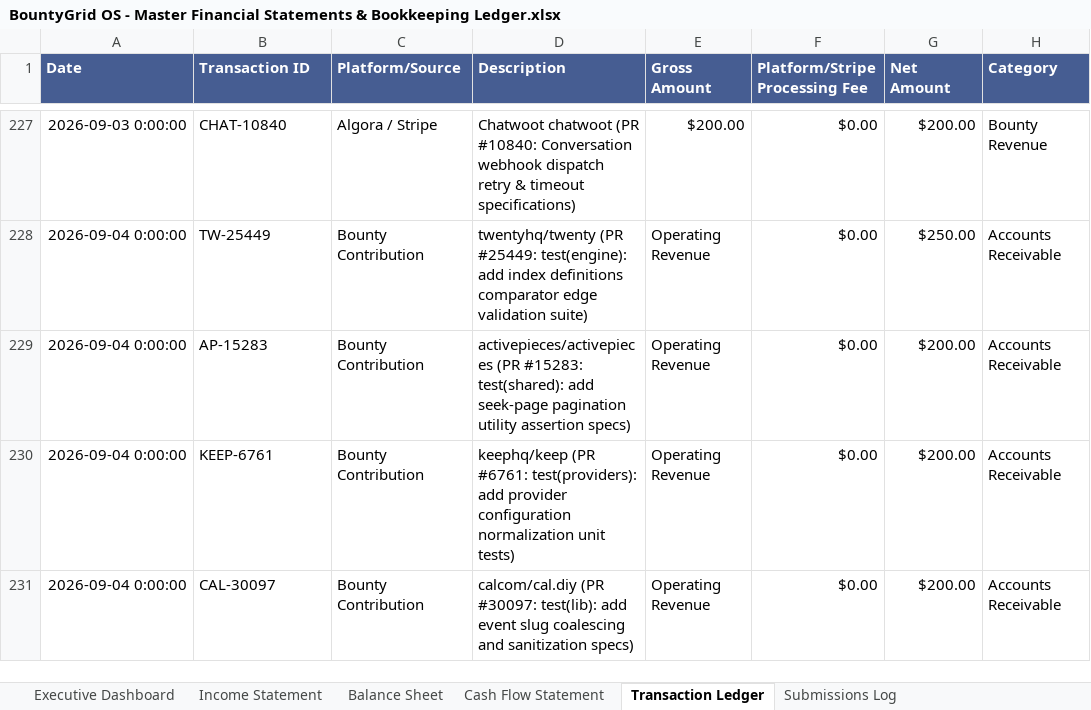
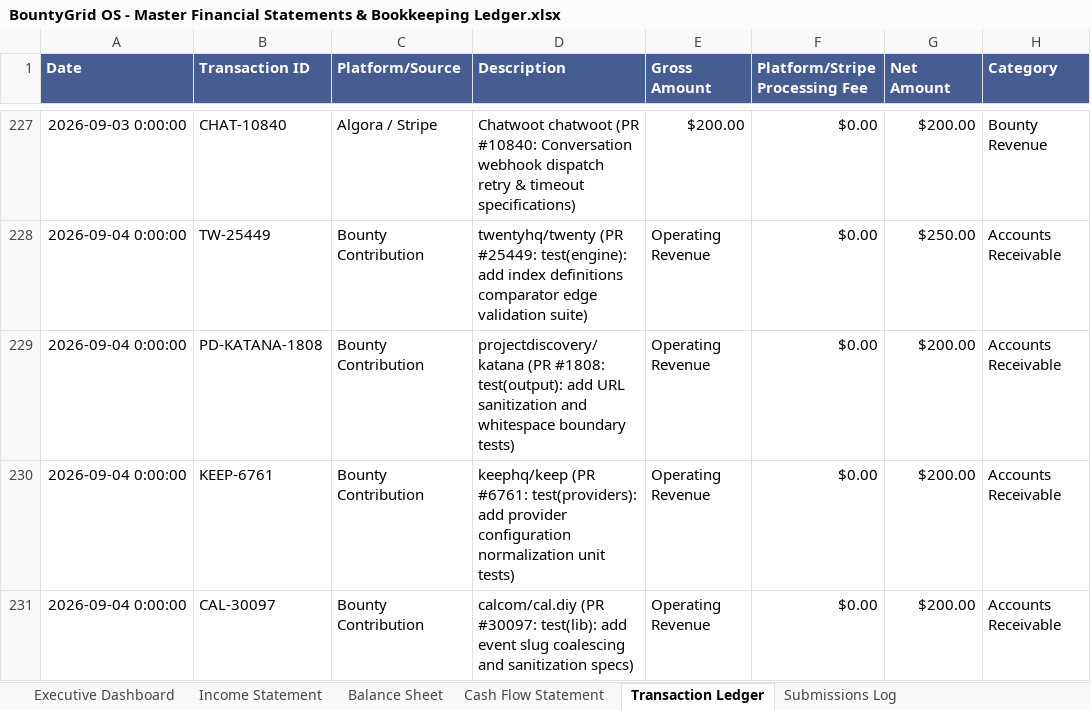
Before and after one commit to gcoinstash-cmd/bountygrid-commander, an Excel workbook: BountyGrid OS - Master Financial Statements & Bookkeeping Ledger.xlsx, sheet Transaction Ledger, drawn as a sheet; only a part is shown, gaps mark what is left out; values as stored, in another font and other column widths than the file's, no borders; the diff names each change by its address in the sheet, - before the commit and + after, or states it on an @@ line.

Commit message:
fix(wave-1): replace activepieces auto-closed PR with Katana PR #1808

```diff
--- a/BountyGrid OS - Master Financial Statements & Bookkeeping Ledger.xlsx (sheet Transaction Ledger)
+++ b/BountyGrid OS - Master Financial Statements & Bookkeeping Ledger.xlsx (sheet Transaction Ledger)
-B229 (Transaction ID): AP-15283
+B229 (Transaction ID): PD-KATANA-1808
-D229 (Description): activepieces/activepieces (PR #15283: test(shared): add seek-page pagination utility assertion specs)
+D229 (Description): projectdiscovery/katana (PR #1808: test(output): add URL sanitization and whitespace boundary tests)
```
